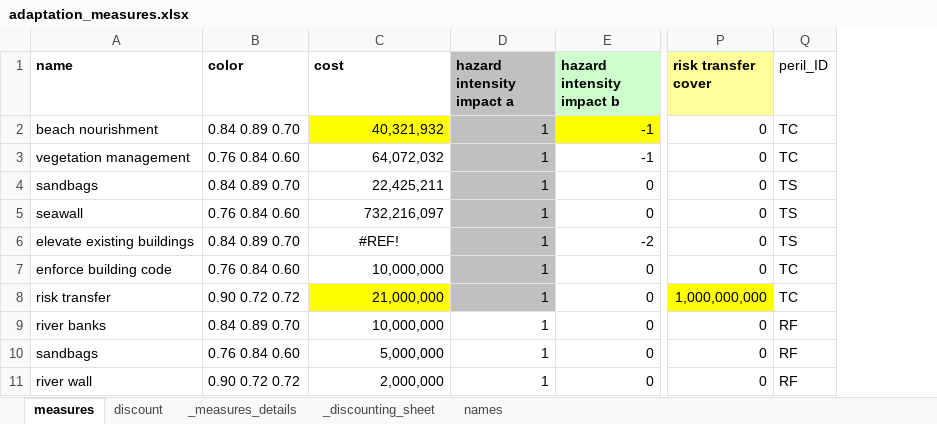
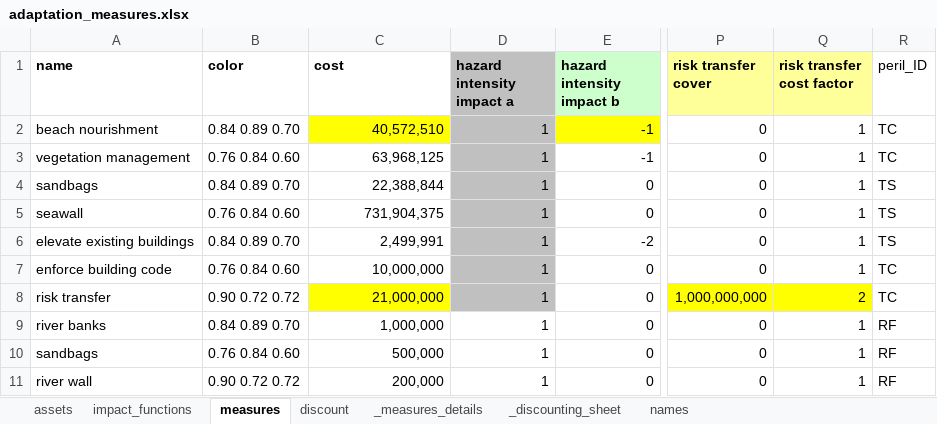
Before and after one commit to gkalomalos/ERA_projects_SWORD, an Excel workbook: requirements/adaptation_measures.xlsx, sheet measures, drawn as a sheet; only a part is shown, gaps mark what is left out; values as stored, in another font and other column widths than the file's, no borders; the diff names each change by its address in the sheet, - before the commit and + after, or states it on an @@ line.

Commit message:
chore/Update adaptation measures xlsx file

```diff
--- a/requirements/adaptation_measures.xlsx (sheet measures)
+++ b/requirements/adaptation_measures.xlsx (sheet measures)
+sheet tab: assets
+sheet tab: impact_functions
+column Q (risk transfer cost factor), rows 2-11: 1 | 1 | 1 | 1 | 1 | 1 | 2 | 1 | 1 | 1
-C2 (cost): 40,321,932
+C2 (cost): 40,572,510
-C3 (cost): 64,072,032
+C3 (cost): 63,968,125
-C4 (cost): 22,425,211
+C4 (cost): 22,388,844
-C5 (cost): 732,216,097
+C5 (cost): 731,904,375
-C6 (cost): #REF!
+C6 (cost): 2,499,991
-C6 alignment: center
+C6 alignment: right
-C9 (cost): 10,000,000
+C9 (cost): 1,000,000
-C10 (cost): 5,000,000
+C10 (cost): 500,000
-C11 (cost): 2,000,000
+C11 (cost): 200,000
```
Also changed, not shown: sheet discount, sheet _discounting_sheet, sheet names, sheet _measures_details, 2 other files.
